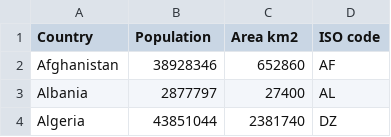
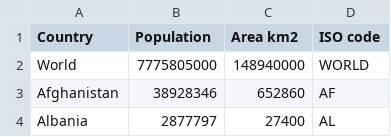
Before and after one commit to bojan-vujic/COVID-19, a CSV file: World_population.csv, drawn as a sheet; only a part is shown; the shorter side is filled out with more unchanged rows.

Commit message:
Update World_population.csv

```diff
--- a/World_population.csv
+++ b/World_population.csv
@@ -1,2 +1,3 @@
 Country,Population,Area km2,ISO code
+World,7775805000,148940000,WORLD
 Afghanistan,38928346,652860,AF
```
